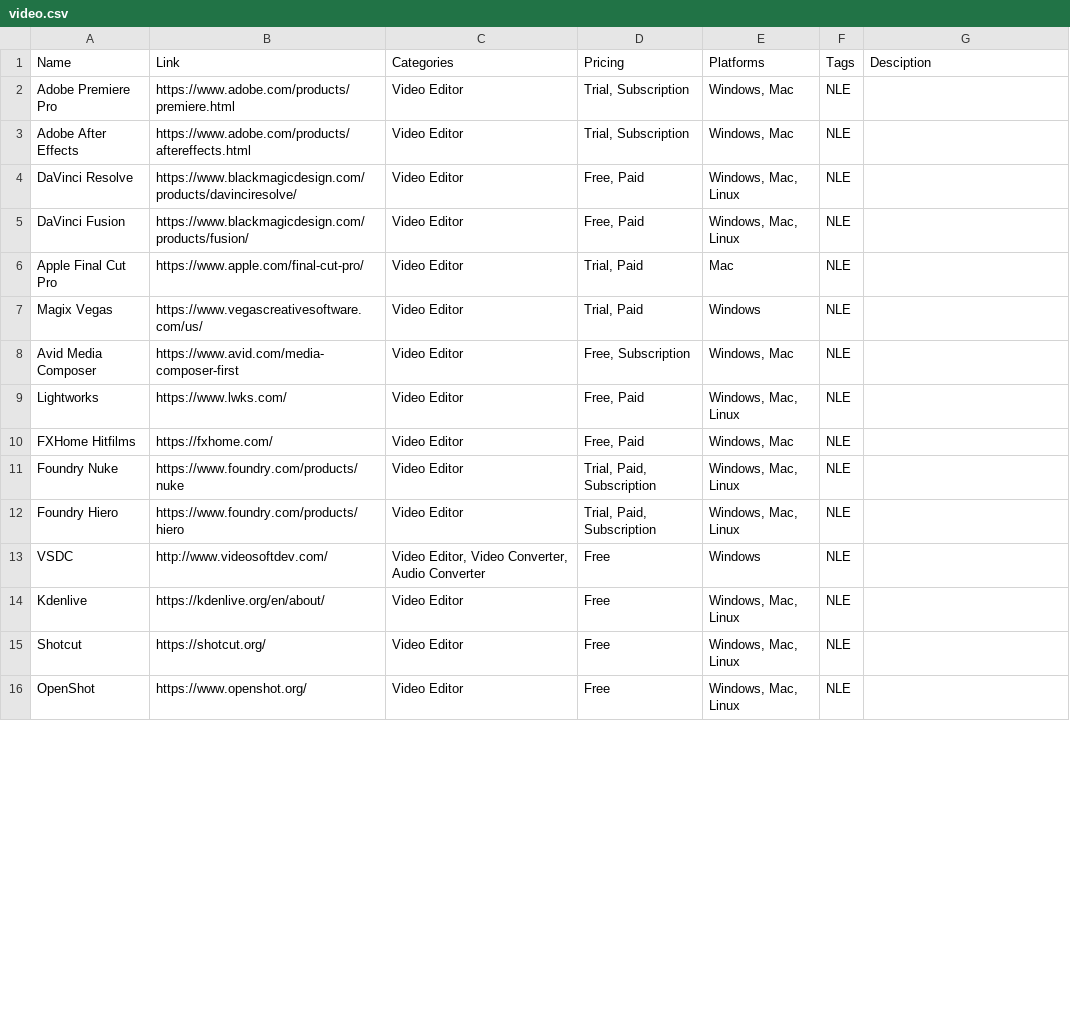
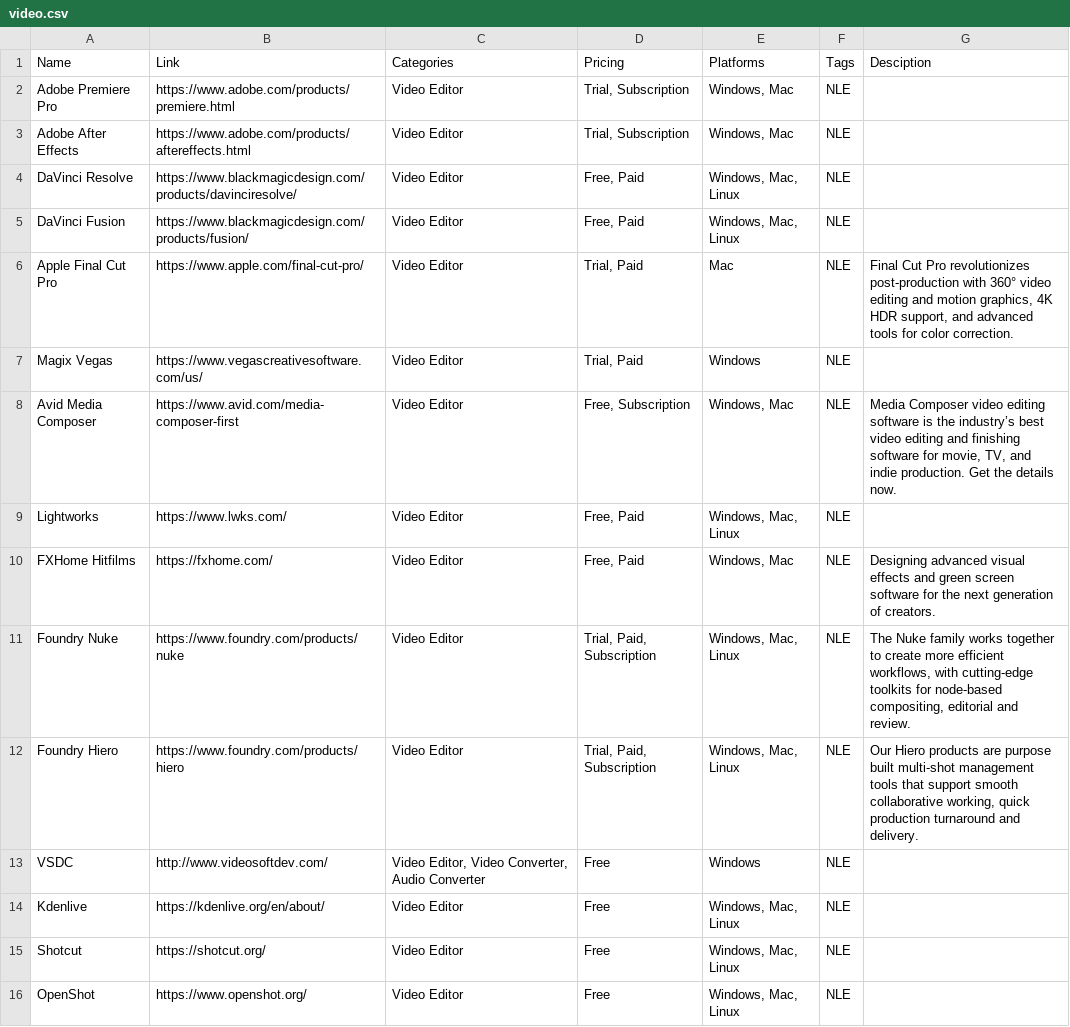
Before and after one commit to jackmelcher/gamedevelop.io, a CSV file: csv/video.csv, drawn as a sheet; only a part is shown; the diff covers the shown part only; the diff names each change by its address in the sheet, - before the commit and + after, or states it on an @@ line.

```diff
--- a/csv/video.csv
+++ b/csv/video.csv
-G6 (Desciption): (empty)
+G6 (Desciption): Final Cut Pro revolutionizes post-production with 360° video editing and motion graphics, 4K HDR support, and advanced tools for color correction.
-G8 (Desciption): (empty)
+G8 (Desciption): Media Composer video editing software is the industry’s best video editing and finishing software for movie, TV, and indie production. Get the details now.
-G10 (Desciption): (empty)
+G10 (Desciption): Designing advanced visual effects and green screen software for the next generation of creators.
-G11 (Desciption): (empty)
+G11 (Desciption): The Nuke family works together to create more efficient workflows, with cutting-edge toolkits for node-based compositing, editorial and review.
-G12 (Desciption): (empty)
+G12 (Desciption): Our Hiero products are purpose built multi-shot management tools that support smooth collaborative working, quick production turnaround and delivery.
```
Also changed, not shown: 18 edited cells elsewhere in this file, csv/communities.csv, csv/conventions.csv, 14 other files.
